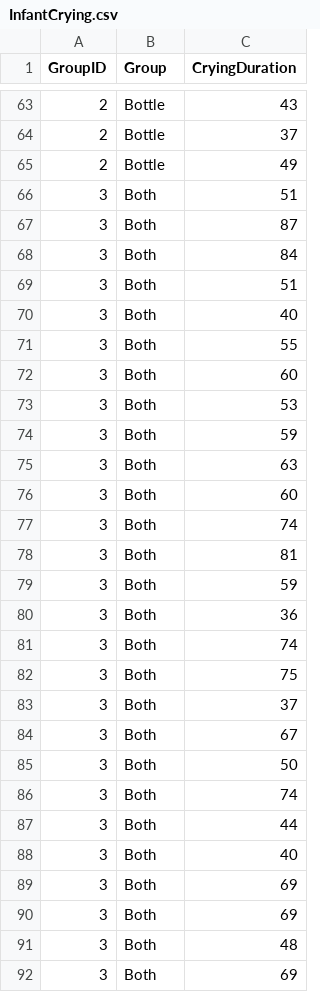
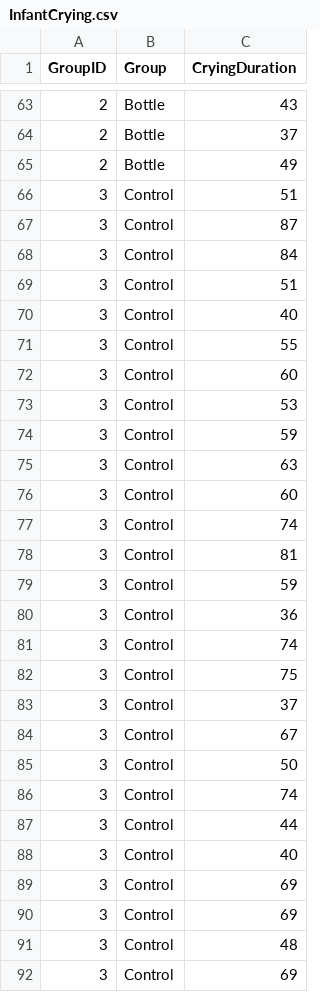
Before and after one commit to OuhscBbmc/DeSheaToothakerIntroStats, a CSV file: Data/InfantCrying.csv, drawn as a sheet; only a part is shown, gaps mark what is left out; the diff covers the shown part only.

Commit message:
InfantCrying -relabeling last group

```diff
--- a/Data/InfantCrying.csv
+++ b/Data/InfantCrying.csv
@@ -65,28 +65,28 @@ GroupID,Group,CryingDuration
 2,Bottle,49
-3,Both,51
-3,Both,87
-3,Both,84
-3,Both,51
-3,Both,40
-3,Both,55
-3,Both,60
-3,Both,53
-3,Both,59
-3,Both,63
-3,Both,60
-3,Both,74
-3,Both,81
-3,Both,59
-3,Both,36
-3,Both,74
-3,Both,75
-3,Both,37
-3,Both,67
-3,Both,50
-3,Both,74
-3,Both,44
-3,Both,40
-3,Both,69
-3,Both,69
-3,Both,48
-3,Both,69
+3,Control,51
+3,Control,87
+3,Control,84
+3,Control,51
+3,Control,40
+3,Control,55
+3,Control,60
+3,Control,53
+3,Control,59
+3,Control,63
+3,Control,60
+3,Control,74
+3,Control,81
+3,Control,59
+3,Control,36
+3,Control,74
+3,Control,75
+3,Control,37
+3,Control,67
+3,Control,50
+3,Control,74
+3,Control,44
+3,Control,40
+3,Control,69
+3,Control,69
+3,Control,48
+3,Control,69
```
Also changed, not shown: 5 edited cells elsewhere in this file.
